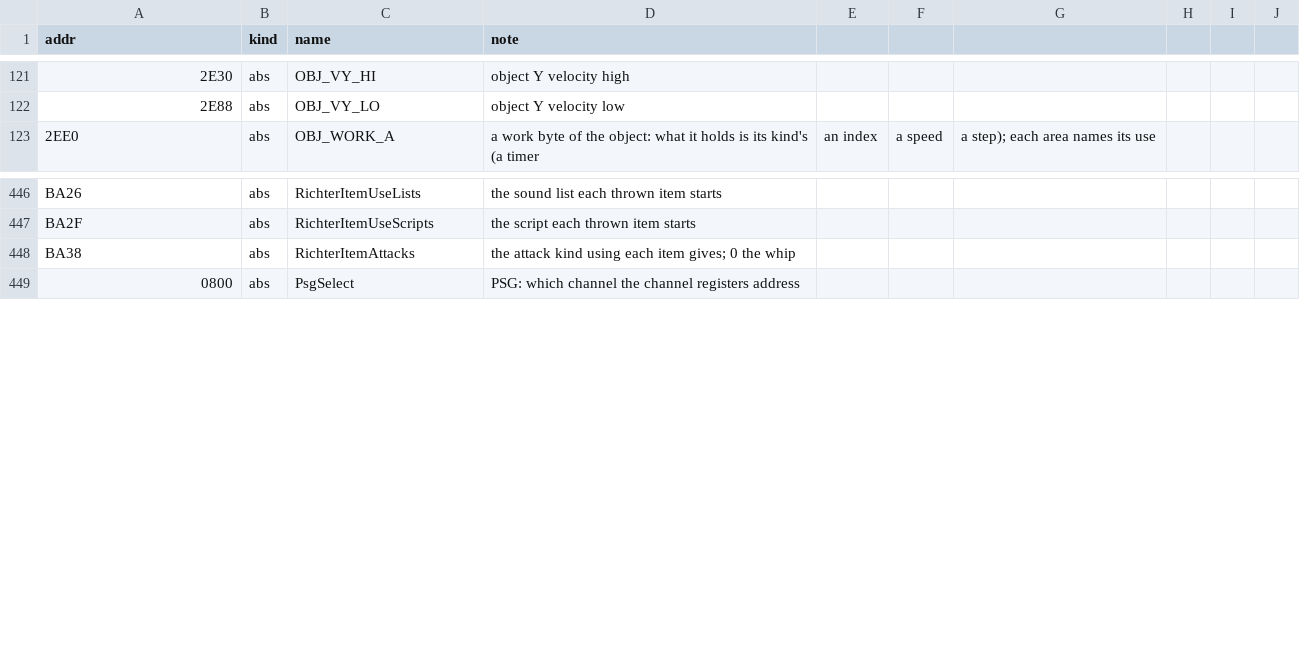
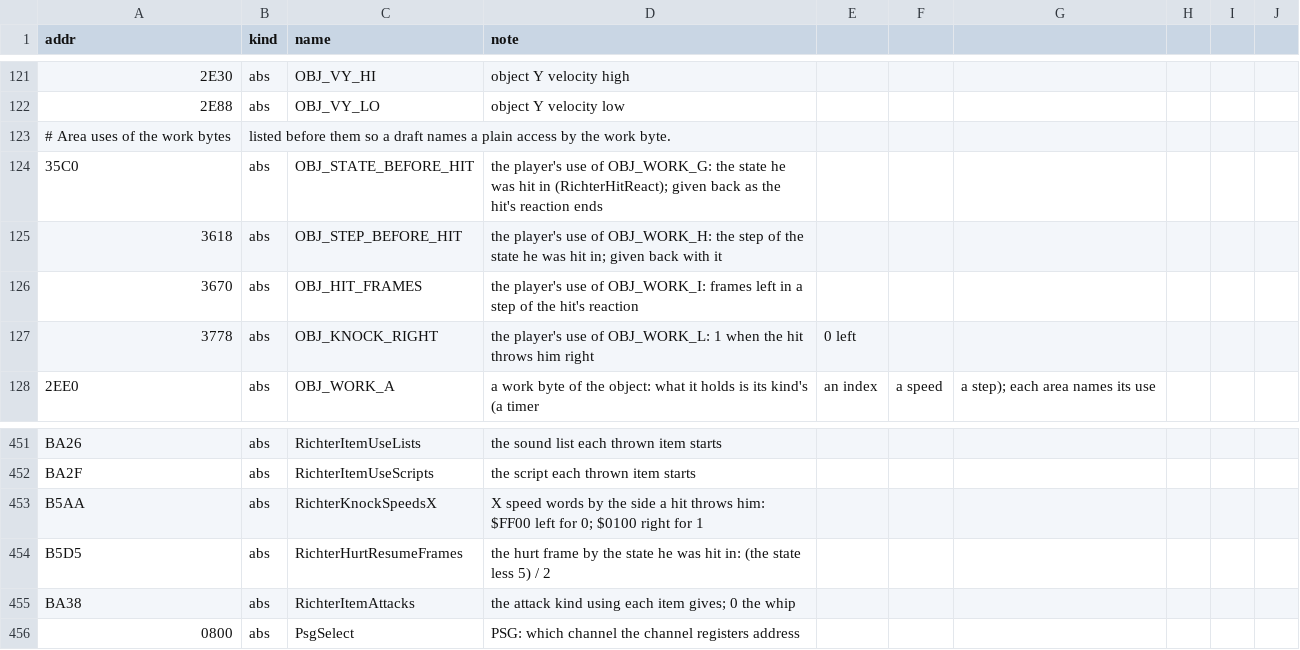
Before and after one commit to jeff-strutb/rondoofblood, a CSV file: config/rondo/symbols.csv, drawn as a sheet; only a part is shown, gaps mark what is left out; the diff names each change by its address in the sheet, - before the commit and + after, or states it on an @@ line.

Commit message:
Richter's overlay: the hit's effects, the knock speed, slots 1 and 2, the object stops, the debris on marked columns
Fourteen routines of his overlay (sector $1B9) filed with C: the object stops at $BFFC, $C003
and $C005; slots 1 and 2 to kind 4 ($AEF3, $AF0E) and the sound after ($B52C); the knock speed
($B562, $B565); the end of a hit in a crouch ($B592); the hit's sound and its effects by bits 4
to 6 of OBJ_HIT_TAKEN ($B383, $B38E); the resume of the state he was hit in ($B5AE); the debris
when a column under him has bit 3 ($AE8B).

StartDebrisBurst's tag sat at Richter's copy (01BA:6D0) with the stage copy's run address
($A90B). It now sits at the stage copy it describes (025A:10B), and Richter's copy has its own
tag, RichterStartDebrisBurst at $AED0, on the same body with its own JSR returns ($AED9, $AEE5).
RichterLeapClearingOthers and RichterClearOthersKeepWhip run at $C023 and $CE1D, in bank $6E
(scene 0 maps $C000 to $6E), not $6D.

Names from his code: OBJ_STATE_BEFORE_HIT and OBJ_STEP_BEFORE_HIT ($35C0, $3618: RichterHitReact
stores the state and step, RichterHurtResume gives them back), OBJ_HIT_FRAMES ($3670: counted
down to end a step of the reaction), OBJ_KNOCK_RIGHT ($3778: indexes the knock speeds, $FF00 for
0 and $0100 for 1); the two tables RichterKnockSpeedsX and RichterHurtResumeFrames. The area-use
symbols come before the work bytes so a draft still names other objects' accesses by the work byte.

```diff
--- a/config/rondo/symbols.csv
+++ b/config/rondo/symbols.csv
+row 123: # Area uses of the work bytes | listed before them so a draft names a plain access by the work byte.
+row 124: 35C0 | abs | OBJ_STATE_BEFORE_HIT | the player's use of OBJ_WORK_G: the state he was hit in (RichterHitReact); given back as the hit's reaction ends
+row 125: 3618 | abs | OBJ_STEP_BEFORE_HIT | the player's use of OBJ_WORK_H: the step of the state he was hit in; given back with it
+row 126: 3670 | abs | OBJ_HIT_FRAMES | the player's use of OBJ_WORK_I: frames left in a step of the hit's reaction
+row 127: 3778 | abs | OBJ_KNOCK_RIGHT | the player's use of OBJ_WORK_L: 1 when the hit throws him right | 0 left
+row 453: B5AA | abs | RichterKnockSpeedsX | X speed words by the side a hit throws him: $FF00 left for 0; $0100 right for 1
+row 454: B5D5 | abs | RichterHurtResumeFrames | the hurt frame by the state he was hit in: (the state less 5) / 2
```
Also changed, not shown: config/rondo/records.csv, 14 other files.
